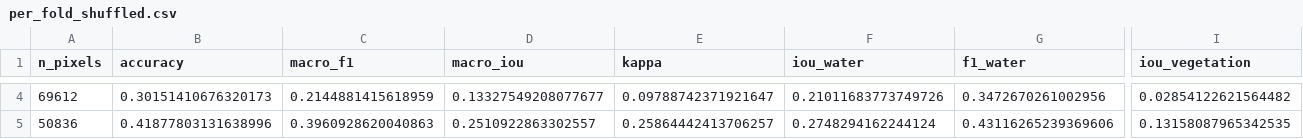
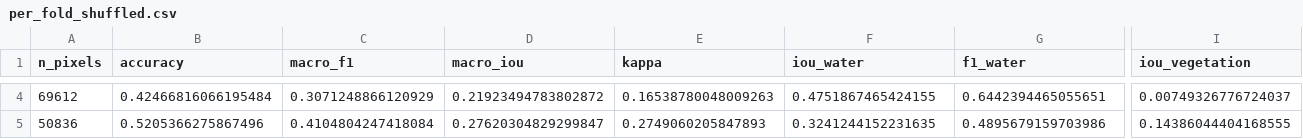
Before and after one commit to Preygle/illegal-lake-encroachment-, a CSV file: outputs/dl/unet/per_fold_shuffled.csv, drawn as a sheet; only a part is shown, gaps mark what is left out; the diff covers the shown part only; the diff names each change by its address in the sheet, - before the commit and + after, or states it on an @@ line.

```diff
--- a/outputs/dl/unet/per_fold_shuffled.csv
+++ b/outputs/dl/unet/per_fold_shuffled.csv
-B4 (accuracy): 0.30151410676320173
+B4 (accuracy): 0.42466816066195484
-C4 (macro_f1): 0.2144881415618959
+C4 (macro_f1): 0.3071248866120929
-D4 (macro_iou): 0.13327549208077677
+D4 (macro_iou): 0.21923494783802872
-E4 (kappa): 0.09788742371921647
+E4 (kappa): 0.16538780048009263
-F4 (iou_water): 0.21011683773749726
+F4 (iou_water): 0.4751867465424155
-G4 (f1_water): 0.3472670261002956
+G4 (f1_water): 0.6442394465055651
-I4 (iou_vegetation): 0.02854122621564482
+I4 (iou_vegetation): 0.00749326776724037
-B5 (accuracy): 0.41877803131638996
+B5 (accuracy): 0.5205366275867496
-C5 (macro_f1): 0.3960928620040863
+C5 (macro_f1): 0.4104804247418084
-D5 (macro_iou): 0.2510922863302557
+D5 (macro_iou): 0.27620304829299847
-E5 (kappa): 0.25864442413706257
+E5 (kappa): 0.2749060205847893
-F5 (iou_water): 0.2748294162244124
+F5 (iou_water): 0.3241244152231635
-G5 (f1_water): 0.43116265239369606
+G5 (f1_water): 0.4895679159703986
-I5 (iou_vegetation): 0.13158087965342535
+I5 (iou_vegetation): 0.14386044404168555
```
Also changed, not shown: 89 edited cells elsewhere in this file, data/processed/features_lake_year_dl.csv, outputs/dl/gee/crosscheck_gsw.csv, 38 other files.
